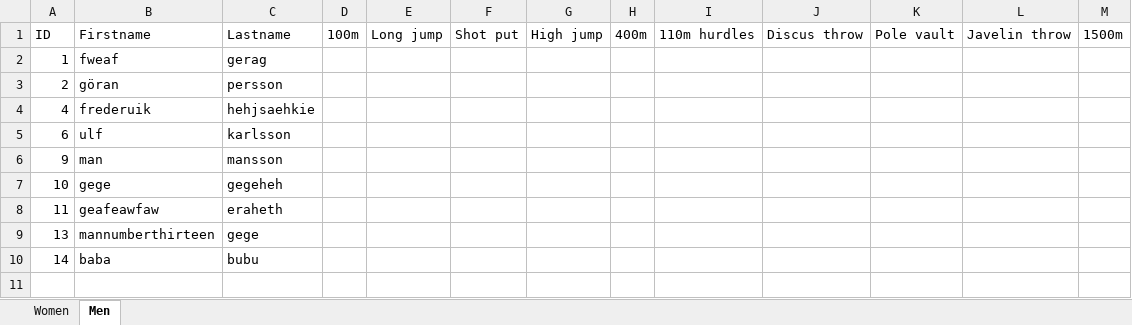
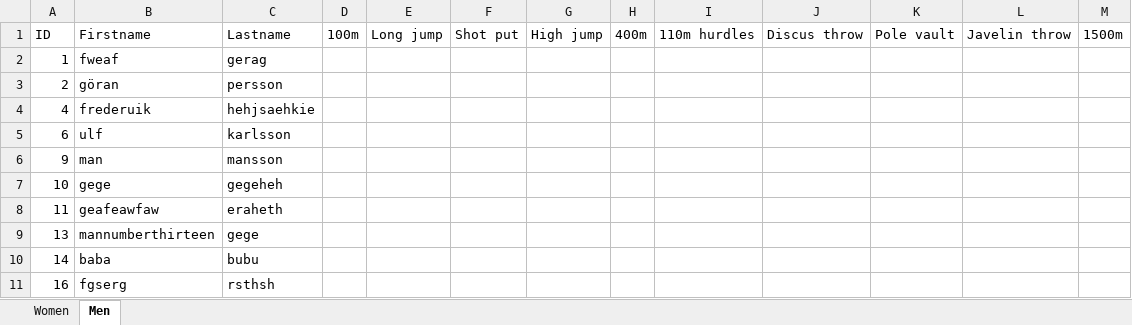
Before and after one commit to Kamzikaze/ProjectSportyStuff, an Excel workbook: ProjectSportyStuff/test.xlsx, sheet Men, drawn as a sheet; values as stored, in another font and other column widths than the file's, no borders; the diff names each change by its address in the sheet, - before the commit and + after, or states it on an @@ line.

Commit message:
random stuff

```diff
--- a/ProjectSportyStuff/test.xlsx (sheet Men)
+++ b/ProjectSportyStuff/test.xlsx (sheet Men)
+row 11: 16 | fgserg | rsthsh
```
Also changed, not shown: 2 other files.
